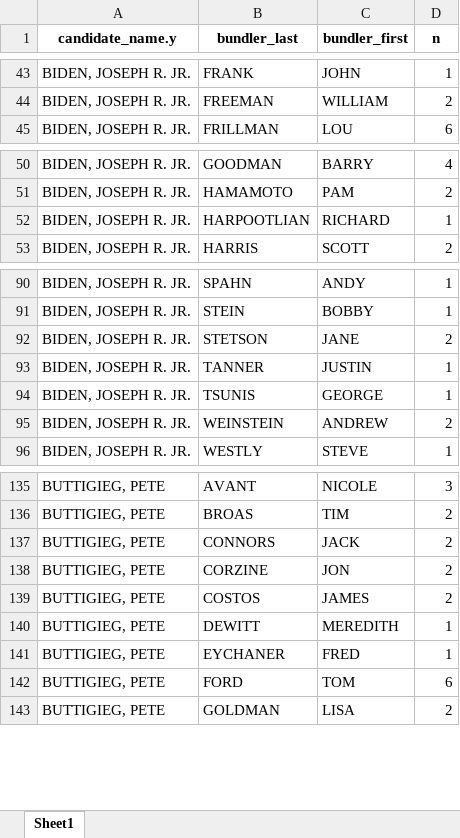
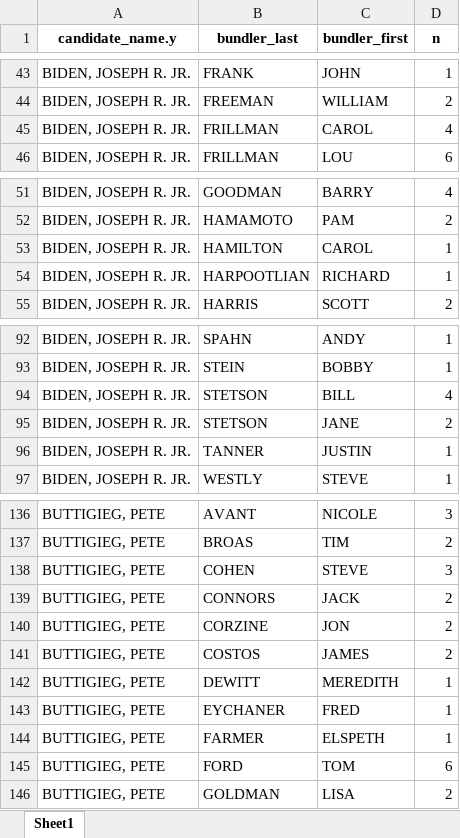
Before and after one commit to amkessler/cnn_fec_obamabundlers, an Excel workbook: output/joined_bycandidate.xlsx, sheet Sheet1, drawn as a sheet; only a part is shown, gaps mark what is left out; values as stored, in another font and other column widths than the file's, no borders; removed rows and columns are numbered as before the commit, all else as after; the diff covers the shown part only; the diff names each change by its address in the sheet, - before the commit and + after, or states it on an @@ line.

Commit message:
updated output files

```diff
--- a/output/joined_bycandidate.xlsx (sheet Sheet1)
+++ b/output/joined_bycandidate.xlsx (sheet Sheet1)
+row 45: BIDEN, JOSEPH R. JR. | FRILLMAN | CAROL | 4
+row 53: BIDEN, JOSEPH R. JR. | HAMILTON | CAROL | 1
+row 94: BIDEN, JOSEPH R. JR. | STETSON | BILL | 4
-row 94: BIDEN, JOSEPH R. JR. | TSUNIS | GEORGE | 1
-row 95: BIDEN, JOSEPH R. JR. | WEINSTEIN | ANDREW | 2
+row 138: BUTTIGIEG, PETE | COHEN | STEVE | 3
+row 144: BUTTIGIEG, PETE | FARMER | ELSPETH | 1
```
Also changed, not shown: 3 added rows and 3 removed rows elsewhere in this sheet, output/final_for_research_500andabove.xlsx, output/joined_bybundler.xlsx, 9 other files.
